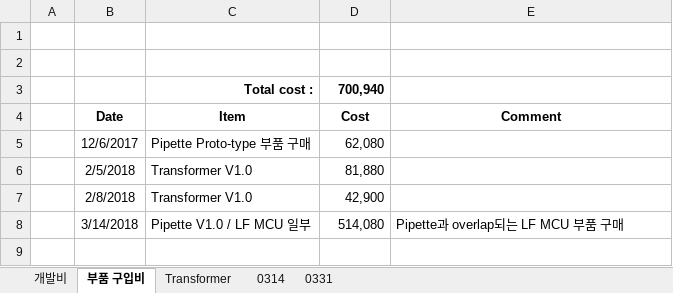
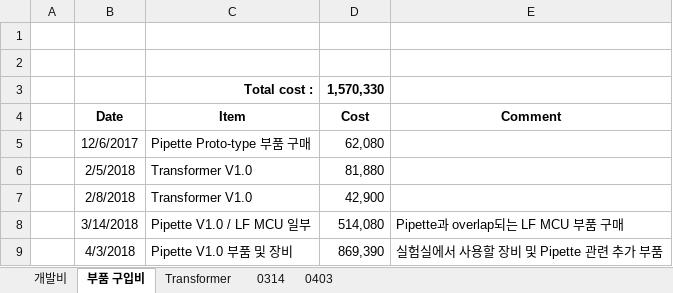
Before and after one commit to ArvidJoung/Plasma_Generator, an Excel workbook: Femto Project 비용 List.xlsx, sheet 부품 구입비, drawn as a sheet; values as stored, in another font and other column widths than the file's, no borders; the diff names each change by its address in the sheet, - before the commit and + after, or states it on an @@ line.

```diff
--- a/Femto Project 비용 List.xlsx (sheet 부품 구입비)
+++ b/Femto Project 비용 List.xlsx (sheet 부품 구입비)
-sheet tab: 0331
+sheet tab: 0403
-D3 (Cost): 700,940
+D3 (Cost): 1,570,330
+row 9:  | 4/3/2018 | Pipette V1.0 부품 및 장비 | 869,390 | 실험실에서 사용할 장비 및 Pipette 관련 추가 부품
```
Also changed, not shown: 2 other files.
